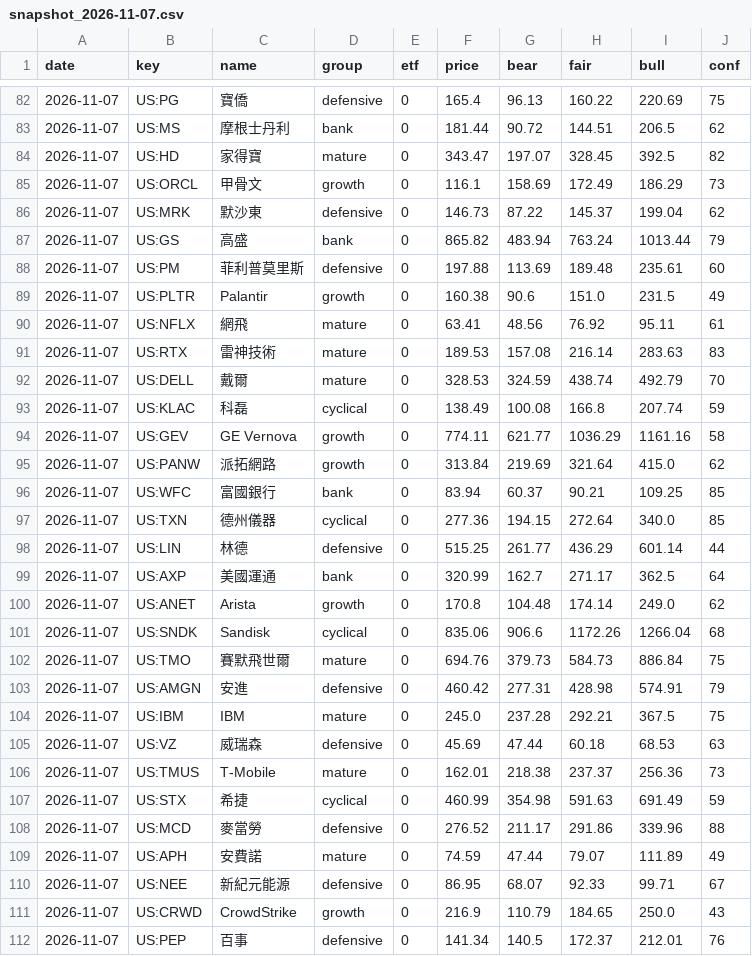
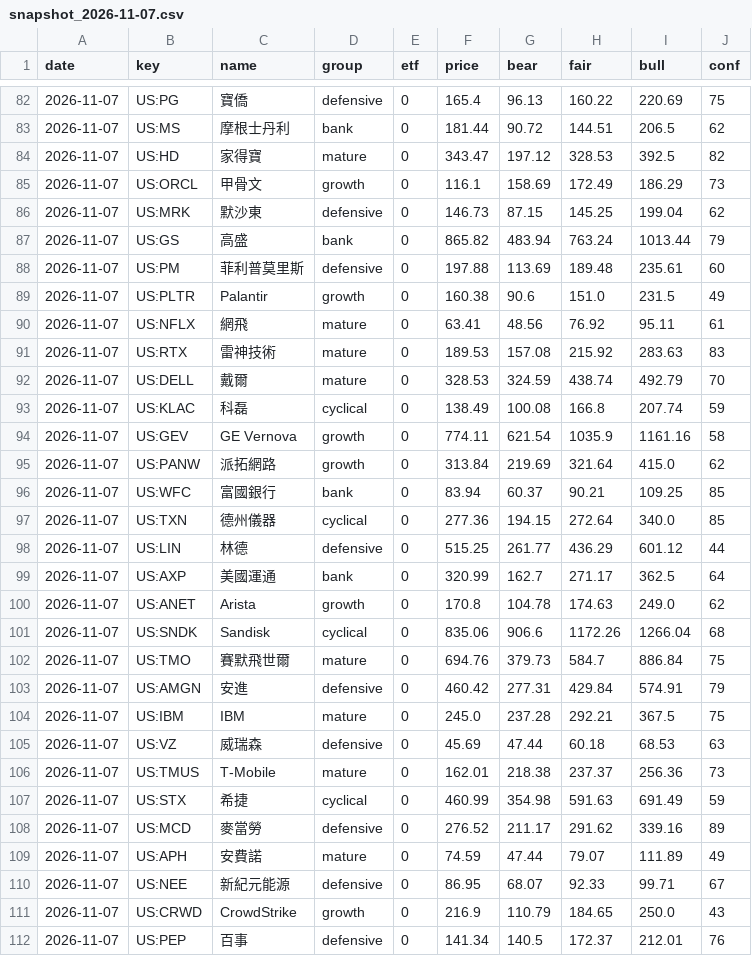
Before and after one commit to allanwutw/invest-dashboard, a CSV file: history/snapshot_2026-11-07.csv, drawn as a sheet; only a part is shown, gaps mark what is left out; the diff covers the shown part only.

```diff
--- a/history/snapshot_2026-11-07.csv
+++ b/history/snapshot_2026-11-07.csv
@@ -83,5 +83,5 @@
 2026-11-07,US:MS,摩根士丹利,bank,0,181.44,90.72,144.51,206.5,62
-2026-11-07,US:HD,家得寶,mature,0,343.47,197.07,328.45,392.5,82
+2026-11-07,US:HD,家得寶,mature,0,343.47,197.12,328.53,392.5,82
 2026-11-07,US:ORCL,甲骨文,growth,0,116.1,158.69,172.49,186.29,73
-2026-11-07,US:MRK,默沙東,defensive,0,146.73,87.22,145.37,199.04,62
+2026-11-07,US:MRK,默沙東,defensive,0,146.73,87.15,145.25,199.04,62
 2026-11-07,US:GS,高盛,bank,0,865.82,483.94,763.24,1013.44,79
@@ -90,6 +90,6 @@
 2026-11-07,US:NFLX,網飛,mature,0,63.41,48.56,76.92,95.11,61
-2026-11-07,US:RTX,雷神技術,mature,0,189.53,157.08,216.14,283.63,83
+2026-11-07,US:RTX,雷神技術,mature,0,189.53,157.08,215.92,283.63,83
 2026-11-07,US:DELL,戴爾,mature,0,328.53,324.59,438.74,492.79,70
 2026-11-07,US:KLAC,科磊,cyclical,0,138.49,100.08,166.8,207.74,59
-2026-11-07,US:GEV,GE Vernova,growth,0,774.11,621.77,1036.29,1161.16,58
+2026-11-07,US:GEV,GE Vernova,growth,0,774.11,621.54,1035.9,1161.16,58
 2026-11-07,US:PANW,派拓網路,growth,0,313.84,219.69,321.64,415.0,62
@@ -97,8 +97,8 @@
 2026-11-07,US:TXN,德州儀器,cyclical,0,277.36,194.15,272.64,340.0,85
-2026-11-07,US:LIN,林德,defensive,0,515.25,261.77,436.29,601.14,44
+2026-11-07,US:LIN,林德,defensive,0,515.25,261.77,436.29,601.12,44
 2026-11-07,US:AXP,美國運通,bank,0,320.99,162.7,271.17,362.5,64
-2026-11-07,US:ANET,Arista,growth,0,170.8,104.48,174.14,249.0,62
+2026-11-07,US:ANET,Arista,growth,0,170.8,104.78,174.63,249.0,62
 2026-11-07,US:SNDK,Sandisk,cyclical,0,835.06,906.6,1172.26,1266.04,68
-2026-11-07,US:TMO,賽默飛世爾,mature,0,694.76,379.73,584.73,886.84,75
-2026-11-07,US:AMGN,安進,defensive,0,460.42,277.31,428.98,574.91,79
+2026-11-07,US:TMO,賽默飛世爾,mature,0,694.76,379.73,584.7,886.84,75
+2026-11-07,US:AMGN,安進,defensive,0,460.42,277.31,429.84,574.91,79
 2026-11-07,US:IBM,IBM,mature,0,245.0,237.28,292.21,367.5,75
@@ -107,3 +107,3 @@
 2026-11-07,US:STX,希捷,cyclical,0,460.99,354.98,591.63,691.49,59
-2026-11-07,US:MCD,麥當勞,defensive,0,276.52,211.17,291.86,339.96,88
+2026-11-07,US:MCD,麥當勞,defensive,0,276.52,211.17,291.62,339.16,89
 2026-11-07,US:APH,安費諾,mature,0,74.59,47.44,79.07,111.89,49
```
Also changed, not shown: 33 edited cells elsewhere in this file.
